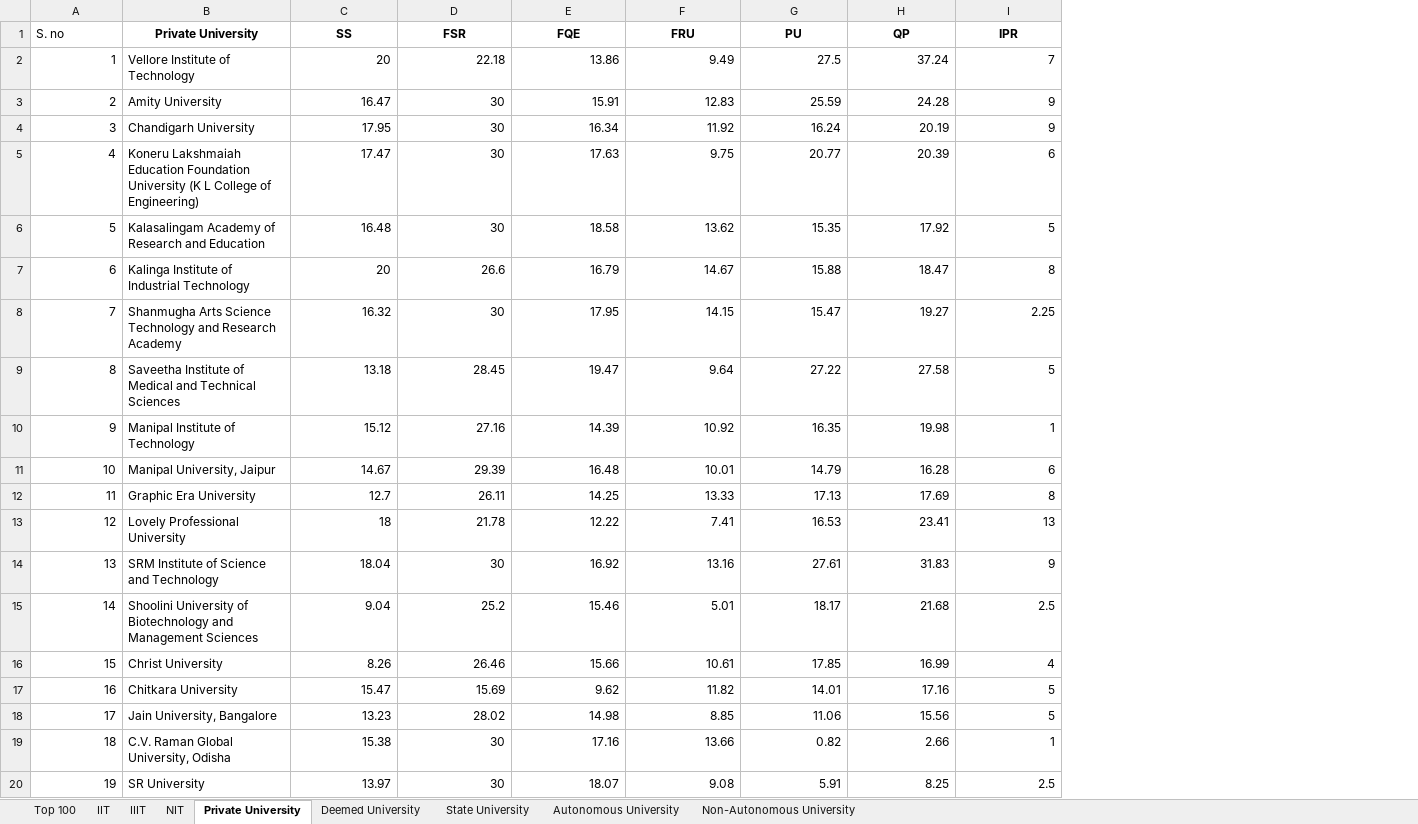
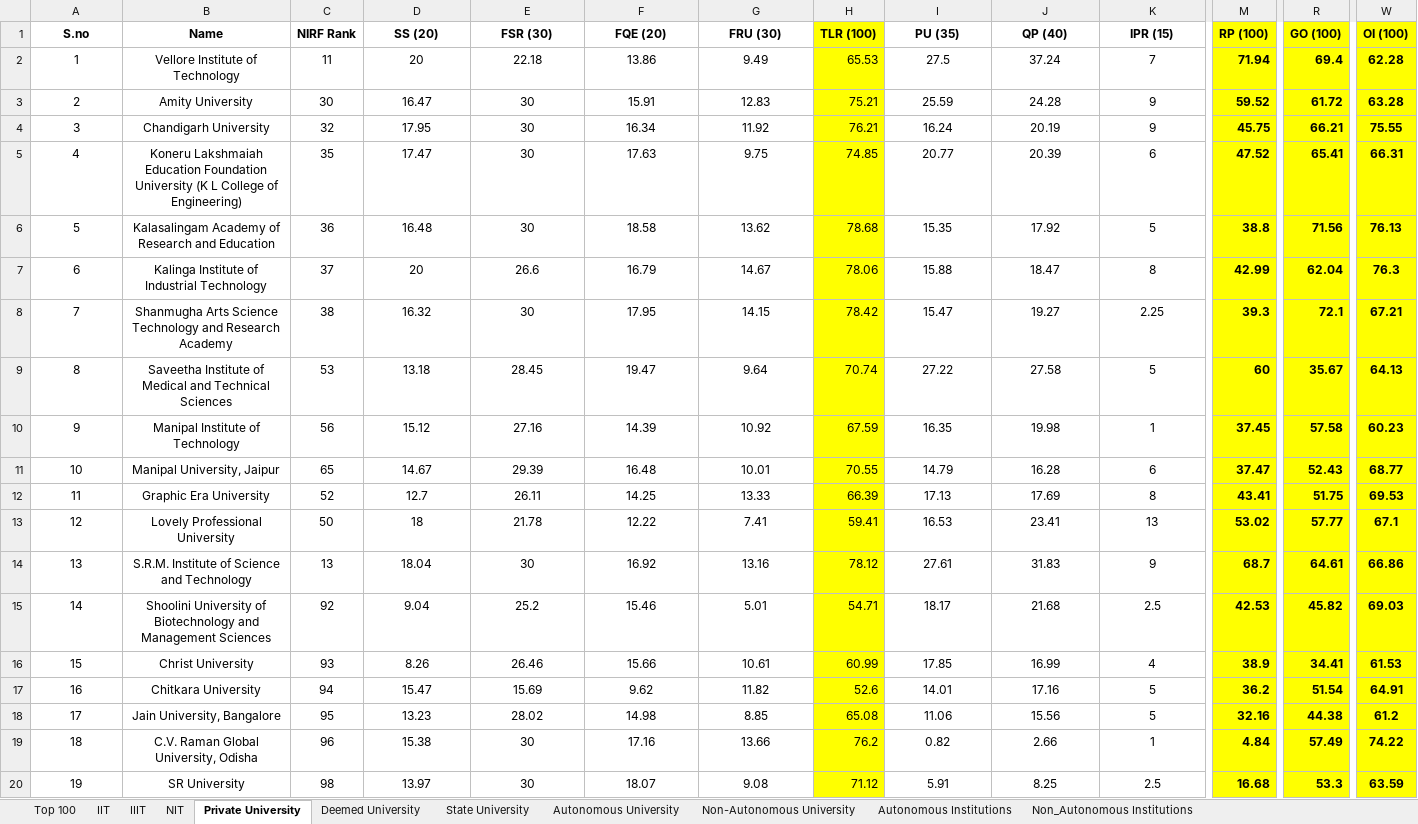
Before and after one commit to Nihalgiri001/NIRF, an Excel workbook: attached_assets/college_categories.xlsx, sheet Private University, drawn as a sheet; only a part is shown, gaps mark what is left out; values as stored, in another font and other column widths than the file's, no borders; removed rows and columns are numbered as before the commit, all else as after; rows hold the shown columns only; the diff covers the shown part only; the diff names each change by its address in the sheet, - before the commit and + after, or states it on an @@ line.

```diff
--- a/attached_assets/college_categories.xlsx (sheet Private University)
+++ b/attached_assets/college_categories.xlsx (sheet Private University)
+sheet tab: Autonomous Institutions
+sheet tab: Non_Autonomous Institutions
+column C, rows 2-20: 11 | 30 | 32 | 35 | 36 | 37 | 38 | 53 | 56 | 65 | 52 | 50 | 13 | 92 | 93 | 94 | 95 | 96 | 98
+column H, rows 2-20: 65.53 | 75.21 | 76.21 | 74.85 | 78.68 | 78.06 | 78.42 | 70.74 | 67.59 | 70.55 | 66.39 | 59.41 | 78.12 | 54.71 | 60.99 | 52.6 | 65.08 | 76.2 | 71.12
+column M, rows 2-20: 71.94 | 59.52 | 45.75 | 47.52 | 38.8 | 42.99 | 39.3 | 60 | 37.45 | 37.47 | 43.41 | 53.02 | 68.7 | 42.53 | 38.9 | 36.2 | 32.16 | 4.84 | 16.68
+column R, rows 2-20: 69.4 | 61.72 | 66.21 | 65.41 | 71.56 | 62.04 | 72.1 | 35.67 | 57.58 | 52.43 | 51.75 | 57.77 | 64.61 | 45.82 | 34.41 | 51.54 | 44.38 | 57.49 | 53.3
+column W, rows 2-20: 62.28 | 63.28 | 75.55 | 66.31 | 76.13 | 76.3 | 67.21 | 64.13 | 60.23 | 68.77 | 69.53 | 67.1 | 66.86 | 69.03 | 61.53 | 64.91 | 61.2 | 74.22 | 63.59
-row 1: S. no | Private University | SS | FSR | FQE | FRU | PU | QP | IPR
+row 1: S.no | Name | NIRF Rank | SS (20) | FSR (30) | FQE (20) | FRU (30) | TLR (100) | PU (35) | QP (40) | IPR (15) | RP (100) | GO (100) | OI (100)
-A2:A20 alignment: right
+A2:A20 alignment: center
-B2:B20 alignment: left
+B2:B20 alignment: center
-D2:G20 alignment: right
+D2:G20 alignment: center
-I2:K20 alignment: right
+I2:K20 alignment: center
-B14: SRM Institute of Science and Technology
+B14: S.R.M. Institute of Science and Technology
```
Also changed, not shown: cell formats elsewhere in this sheet, sheet Top 100, sheet State University, sheet NIT, sheet IIT, sheet Autonomous University, sheet Deemed University, 2 more sheets, formulas that keep their value, 3 other files.
